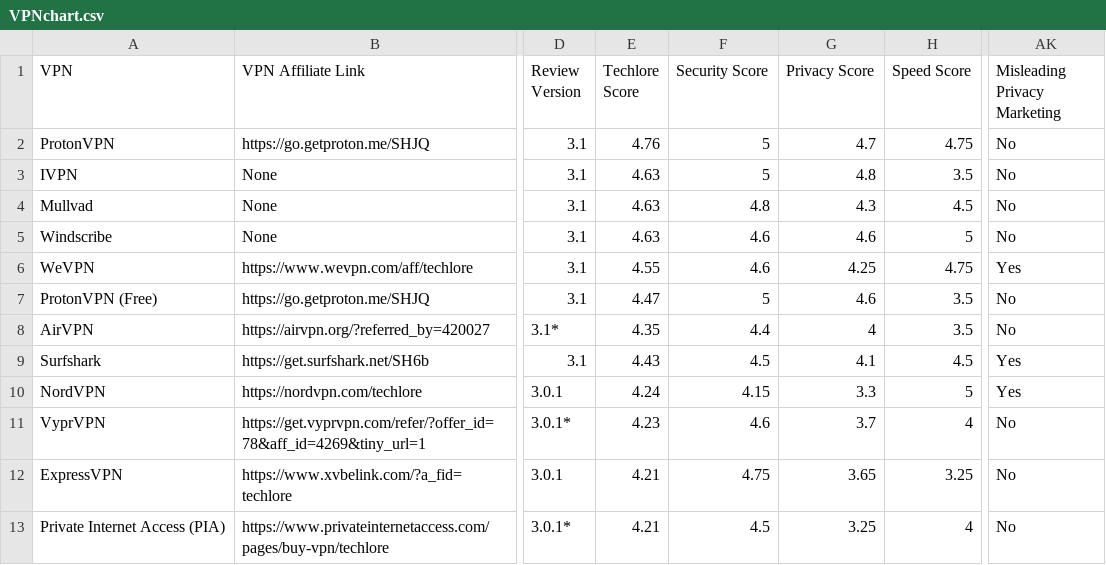
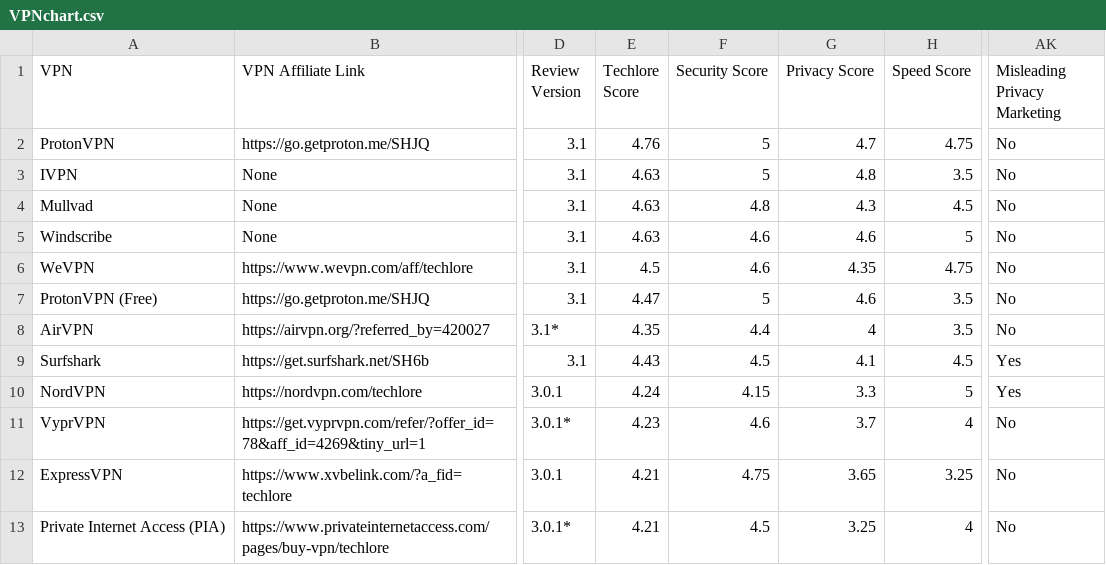
Before and after one commit to techlore/VPN-reviews, a CSV file: VPNchart.csv, drawn as a sheet; only a part is shown, gaps mark what is left out; the diff names each change by its address in the sheet, - before the commit and + after, or states it on an @@ line.

Commit message:
Update VPNchart.csv

```diff
--- a/VPNchart.csv
+++ b/VPNchart.csv
-E6 (Techlore Score): 4.55
+E6 (Techlore Score): 4.5
-G6 (Privacy Score): 4.25
+G6 (Privacy Score): 4.35
-AK6 (Misleading Privacy Marketing): Yes
+AK6 (Misleading Privacy Marketing): No
```
